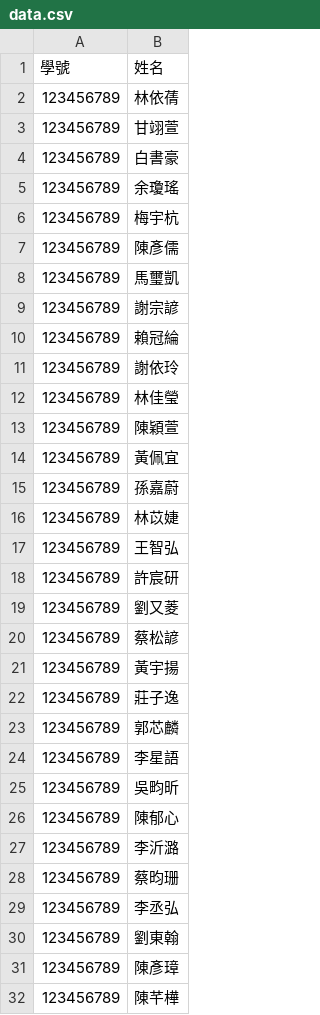
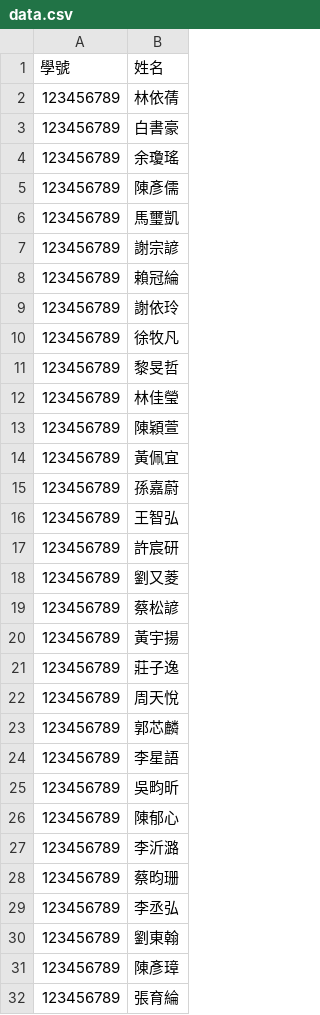
Before and after one commit to tjhsieh/tjhsieh.github.io, a CSV file: c/ca/mc2024f/syllabus/smooth-zooming/data.csv, drawn as a sheet.

Commit message:
Add files via upload

```diff
--- a/c/ca/mc2024f/syllabus/smooth-zooming/data.csv
+++ b/c/ca/mc2024f/syllabus/smooth-zooming/data.csv
@@ -2,6 +2,4 @@
 123456789,林依蒨
-123456789,甘翊萱
 123456789,白書豪
 123456789,余瓊瑤
-123456789,梅宇杭
 123456789,陳彥儒
@@ -11,2 +9,4 @@
 123456789,謝依玲
+123456789,徐牧凡
+123456789,黎旻哲
 123456789,林佳瑩
@@ -15,3 +15,2 @@
 123456789,孫嘉蔚
-123456789,林苡婕
 123456789,王智弘
@@ -22,2 +21,3 @@
 123456789,莊子逸
+123456789,周天悅
 123456789,郭芯麟
@@ -31,2 +31,2 @@
 123456789,陳彥璋
-123456789,陳芊樺
+123456789,張育綸
```
